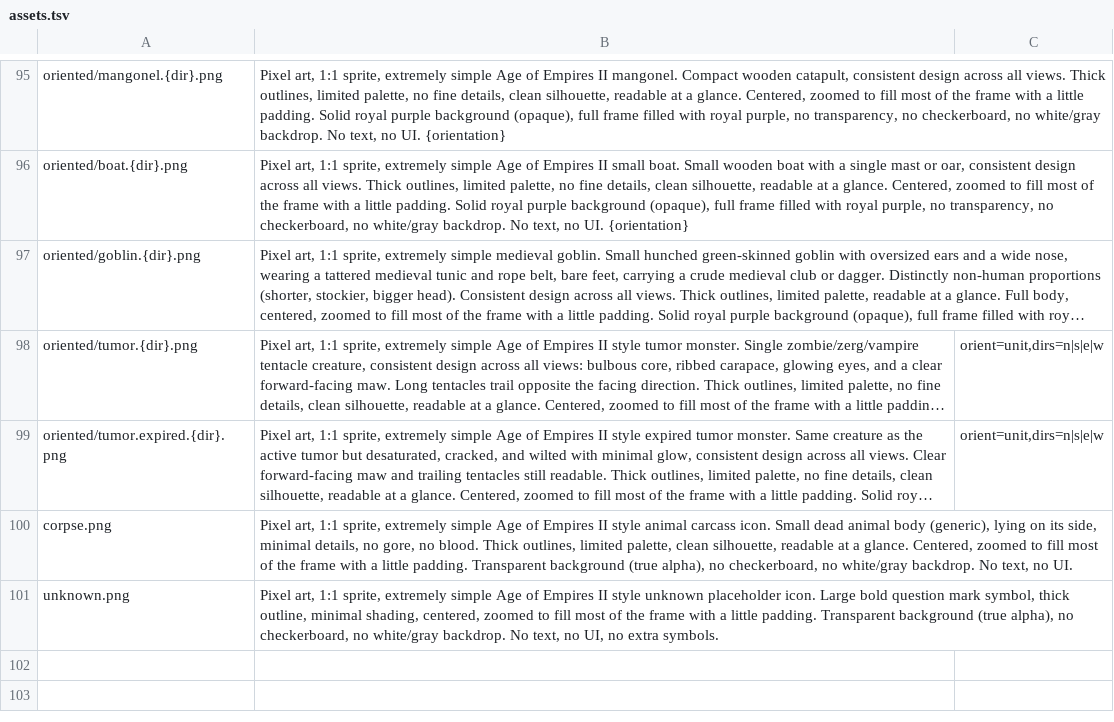
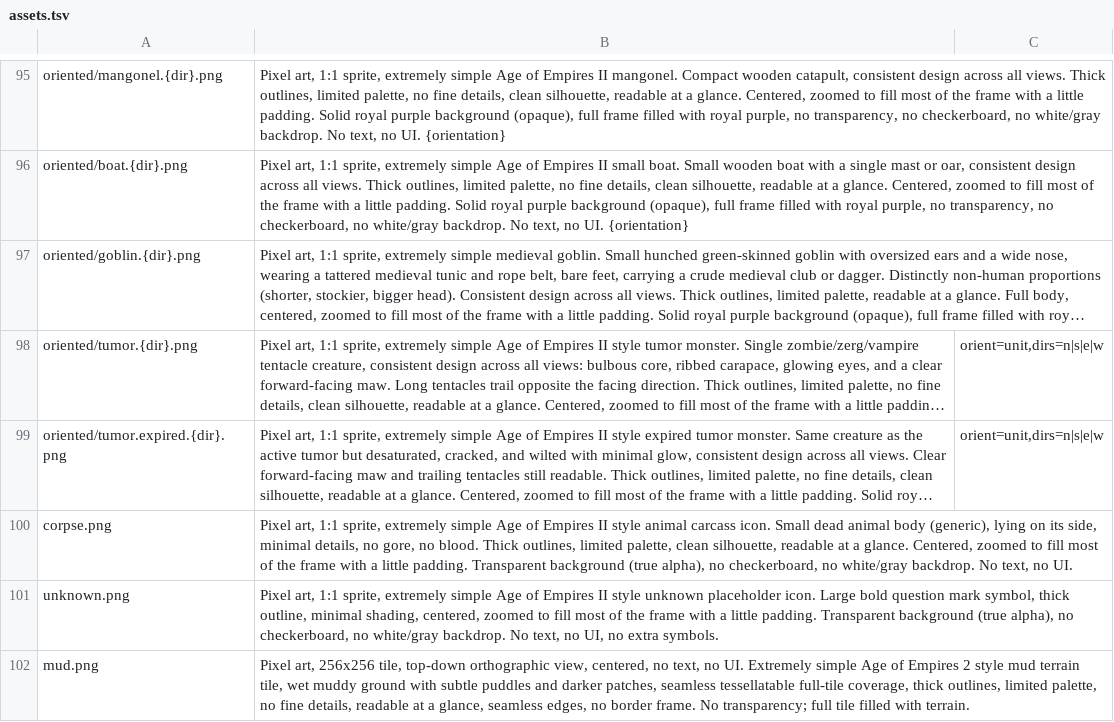
Before and after one commit to Metta-AI/tribal-village, a TSV file: data/prompts/assets.tsv, drawn as a sheet; only a part is shown, gaps mark what is left out; long unchanged cells end in ….

```diff
--- a/data/prompts/assets.tsv
+++ b/data/prompts/assets.tsv
@@ -101 +101,2 @@ corpse.png	Pixel art, 1:1 sprite, extremely simple Age of Empires II style anima
 unknown.png	Pixel art, 1:1 sprite, extremely simple Age of Empires II style unknown placeholder icon. Large bold question mark symbol, thick outline, minimal shading, centered, zoomed to fill most of the frame with a little padding. Transparent background (true alpha), no checkerboard, no white/gray backdrop. No text, no UI, no extra symbols.
+mud.png	Pixel art, 256x256 tile, top-down orthographic view, centered, no text, no UI. Extremely simple Age of Empires 2 style mud terrain tile, wet muddy ground with subtle puddles and darker patches, seamless tessellatable full-tile coverage, thick outlines, limited palette, no fine details, readable at a glance, seamless edges, no border frame. No transparency; full tile filled with terrain.
```
Also changed, not shown: 1 other file.
